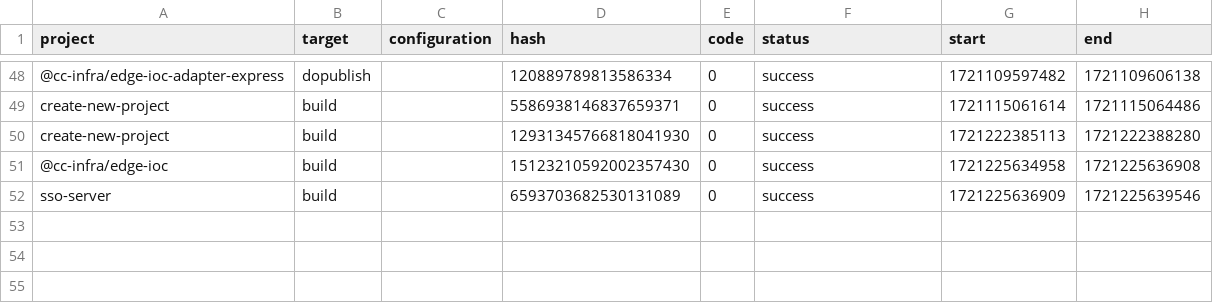
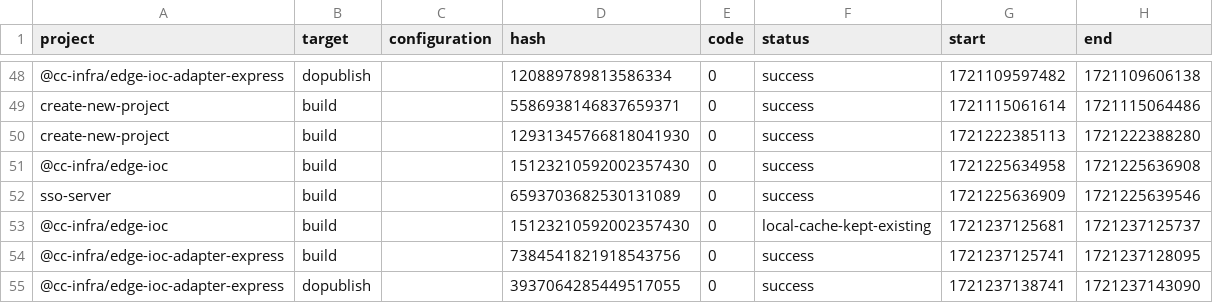
Before and after one commit to wengx00/cc-infra, a CSV file: .nx/workspace-data/task-history.csv, drawn as a sheet; only a part is shown, gaps mark what is left out.

```diff
--- a/.nx/workspace-data/task-history.csv
+++ b/.nx/workspace-data/task-history.csv
@@ -52 +52,4 @@ create-new-project,build,,12931345766818041930,0,success,1721222385113,172122238
 sso-server,build,,6593703682530131089,0,success,1721225636909,1721225639546
+@cc-infra/edge-ioc,build,,15123210592002357430,0,local-cache-kept-existing,1721237125681,1721237125737
+@cc-infra/edge-ioc-adapter-express,build,,7384541821918543756,0,success,1721237125741,1721237128095
+@cc-infra/edge-ioc-adapter-express,dopublish,,3937064285449517055,0,success,1721237138741,1721237143090
```
Also changed, not shown: 4 other files.
